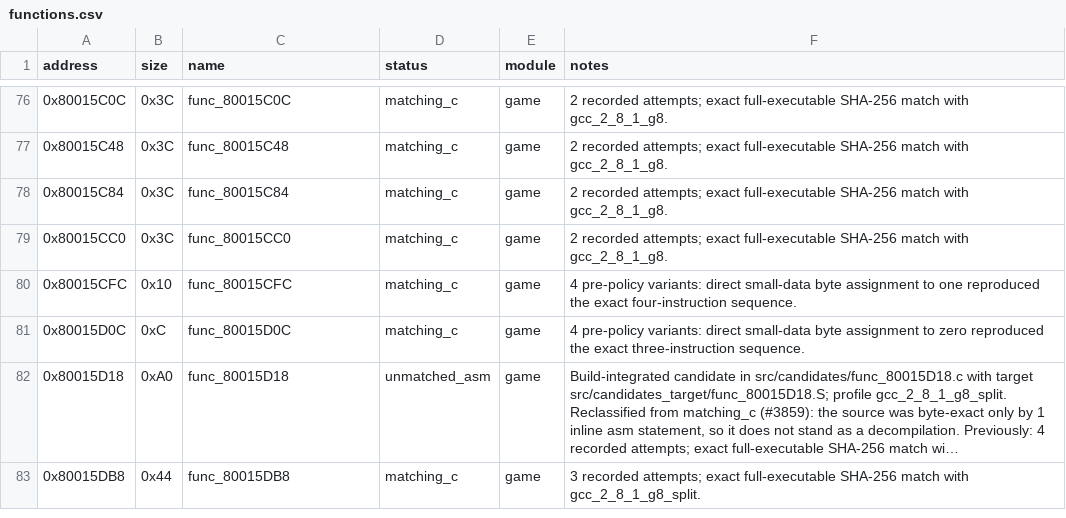
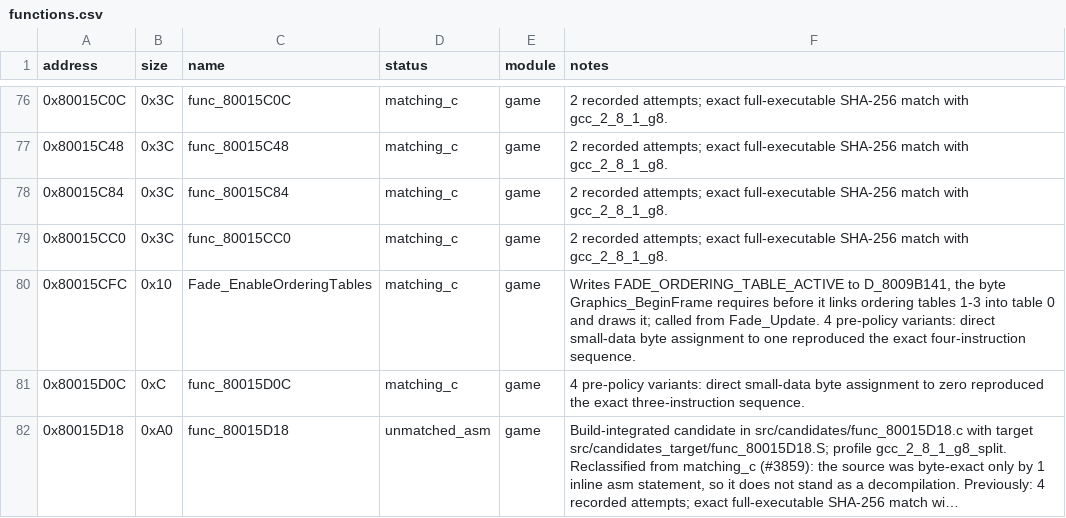
Before and after one commit to Unchiga/DecompRecomp, a CSV file: config/slus_01411/functions.csv, drawn as a sheet; only a part is shown, gaps mark what is left out; the shorter side is filled out with more unchanged rows; long unchanged cells end in ….

```diff
--- a/config/slus_01411/functions.csv
+++ b/config/slus_01411/functions.csv
@@ -79,3 +79,3 @@ address,size,name,status,module,notes
 0x80015CC0,0x3C,func_80015CC0,matching_c,game,2 recorded attempts; exact full-executable SHA-256 match with gcc_2_8_1_g8.
-0x80015CFC,0x10,func_80015CFC,matching_c,game,4 pre-policy variants: direct small-data byte assignment to one reproduced the exact four-instruction sequence.
+0x80015CFC,0x10,Fade_EnableOrderingTables,matching_c,game,"Writes FADE_ORDERING_TABLE_ACTIVE to D_8009B141, the byte Graphics_BeginFrame requires before it links ordering tables 1-3 into table 0 and draws it; called from Fade_Update. 4 pre-policy variants: direct small-data byte assignment to one reproduced the exact four-instruction sequence."
 0x80015D0C,0xC,func_80015D0C,matching_c,game,4 pre-policy variants: direct small-data byte assignment to zero reproduced the exact three-instruction sequence.
```
Also changed, not shown: notes/semantic-symbol-map.csv, 7 other files.
